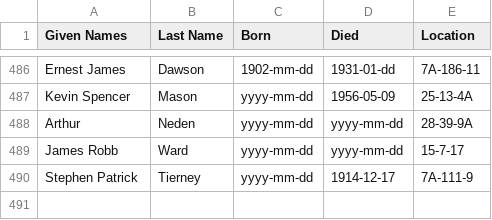
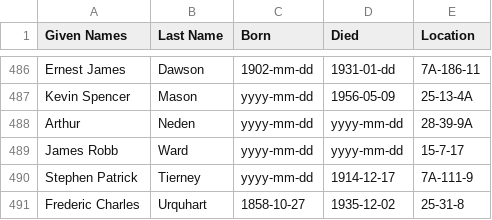
Before and after one commit to 1871fotc/fotc, a CSV file: docs/assets/data/story-index.csv, drawn as a sheet; only a part is shown, gaps mark what is left out; the diff names each change by its address in the sheet, - before the commit and + after, or states it on an @@ line.

Commit message:
Frederic Charles Urquhart

```diff
--- a/docs/assets/data/story-index.csv
+++ b/docs/assets/data/story-index.csv
+row 491: Frederic Charles | Urquhart | 1858-10-27 | 1935-12-02 | 25-31-8
```
Also changed, not shown: 2 other files.
